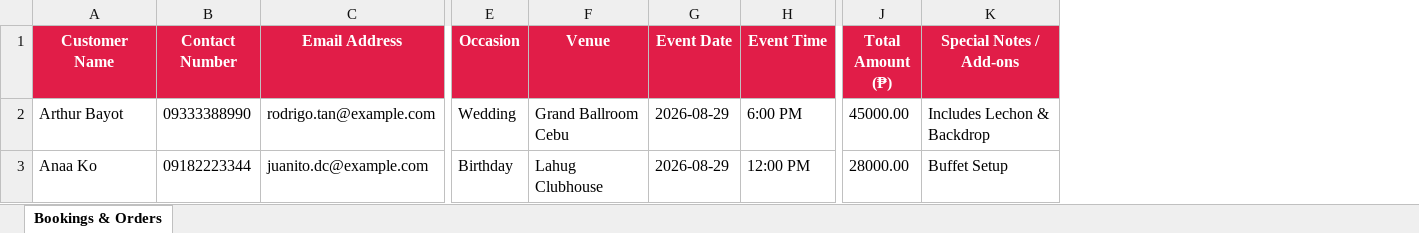
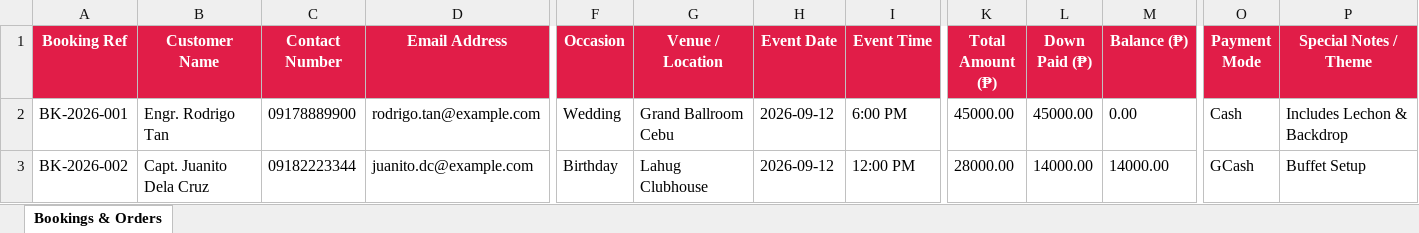
Before and after one commit to villariasa/jayraldinescateringsystem, an Excel workbook: Catering_Present/jayraldines_catering/bookings_import_template.xlsx, sheet Bookings & Orders, drawn as a sheet; only a part is shown, gaps mark what is left out; values as stored, in another font and other column widths than the file's, no borders; removed rows and columns are numbered as before the commit, all else as after; the diff names each change by its address in the sheet, - before the commit and + after, or states it on an @@ line.

```diff
--- a/Catering_Present/jayraldines_catering/bookings_import_template.xlsx (sheet Bookings & Orders)
+++ b/Catering_Present/jayraldines_catering/bookings_import_template.xlsx (sheet Bookings & Orders)
+column A (Booking Ref), rows 2-3: BK-2026-001 | BK-2026-002
-column K (Special Notes / Add-ons), rows 2-3: Includes Lechon & Backdrop | Buffet Setup
+column L (Down Paid (₱)), rows 2-3: 45000.00 | 14000.00
+column M (Balance (₱)), rows 2-3: 0.00 | 14000.00
+column O (Payment Mode), rows 2-3: Cash | GCash
+column P (Special Notes / Theme), rows 2-3: Includes Lechon & Backdrop | Buffet Setup
-G1: Venue
+G1: Venue / Location
-B2 (Customer Name): Arthur Bayot
+B2 (Customer Name): Engr. Rodrigo Tan
-C2 (Contact Number): 09333388990
+C2 (Contact Number): 09178889900
-H2:H3 (Event Date): 2026-08-29
+H2:H3 (Event Date): 2026-09-12
-B3 (Customer Name): Anaa Ko
+B3 (Customer Name): Capt. Juanito Dela Cruz
```
Also changed, not shown: Catering_Present/jayraldines_catering/jayraldines_bookings_export.xlsx, 55 other files.
